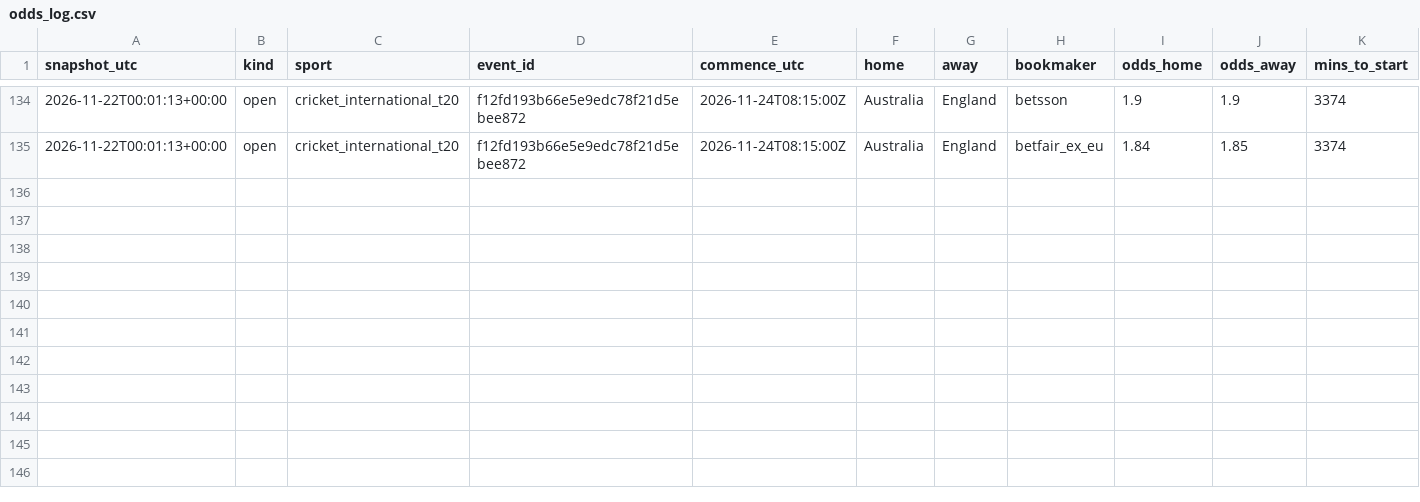
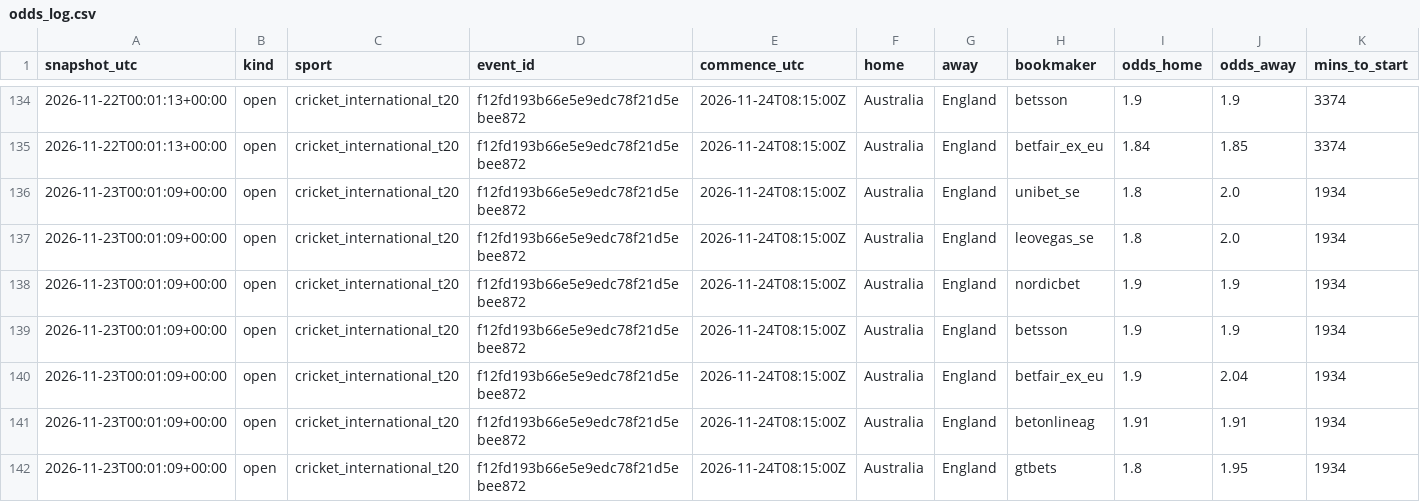
Before and after one commit to nitinmalik600-code/cricket-odds-collector, a CSV file: odds_log.csv, drawn as a sheet; only a part is shown, gaps mark what is left out; the diff names each change by its address in the sheet, - before the commit and + after, or states it on an @@ line.

Commit message:
odds snapshot

```diff
--- a/odds_log.csv
+++ b/odds_log.csv
+row 136: 2026-11-23T00:01:09+00:00 | open | cricket_international_t20 | f12fd193b66e5e9edc78f21d5ebee872 | 2026-11-24T08:15:00Z | Australia | England | unibet_se | 1.8 | 2.0 | 1934
+row 137: 2026-11-23T00:01:09+00:00 | open | cricket_international_t20 | f12fd193b66e5e9edc78f21d5ebee872 | 2026-11-24T08:15:00Z | Australia | England | leovegas_se | 1.8 | 2.0 | 1934
+row 138: 2026-11-23T00:01:09+00:00 | open | cricket_international_t20 | f12fd193b66e5e9edc78f21d5ebee872 | 2026-11-24T08:15:00Z | Australia | England | nordicbet | 1.9 | 1.9 | 1934
+row 139: 2026-11-23T00:01:09+00:00 | open | cricket_international_t20 | f12fd193b66e5e9edc78f21d5ebee872 | 2026-11-24T08:15:00Z | Australia | England | betsson | 1.9 | 1.9 | 1934
+row 140: 2026-11-23T00:01:09+00:00 | open | cricket_international_t20 | f12fd193b66e5e9edc78f21d5ebee872 | 2026-11-24T08:15:00Z | Australia | England | betfair_ex_eu | 1.9 | 2.04 | 1934
+row 141: 2026-11-23T00:01:09+00:00 | open | cricket_international_t20 | f12fd193b66e5e9edc78f21d5ebee872 | 2026-11-24T08:15:00Z | Australia | England | betonlineag | 1.91 | 1.91 | 1934
+row 142: 2026-11-23T00:01:09+00:00 | open | cricket_international_t20 | f12fd193b66e5e9edc78f21d5ebee872 | 2026-11-24T08:15:00Z | Australia | England | gtbets | 1.8 | 1.95 | 1934
```
Also changed, not shown: 1 other file.
